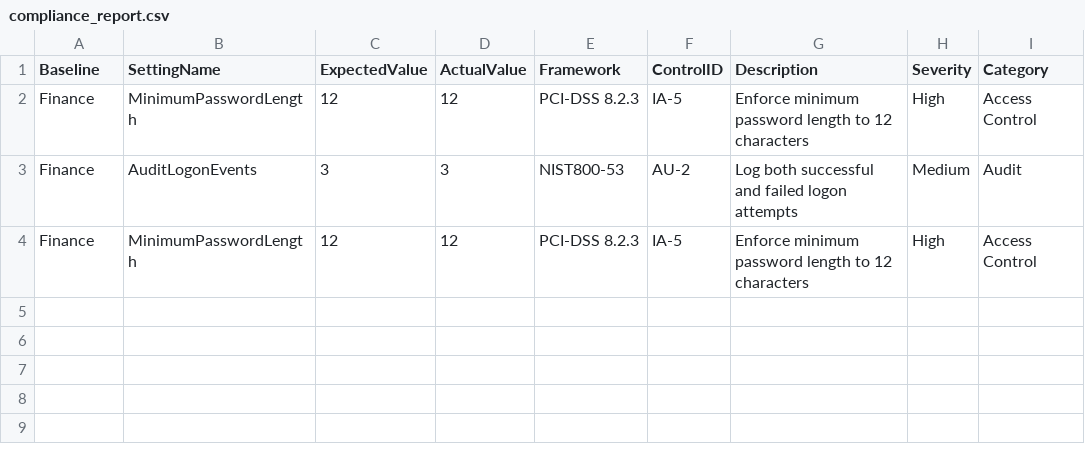
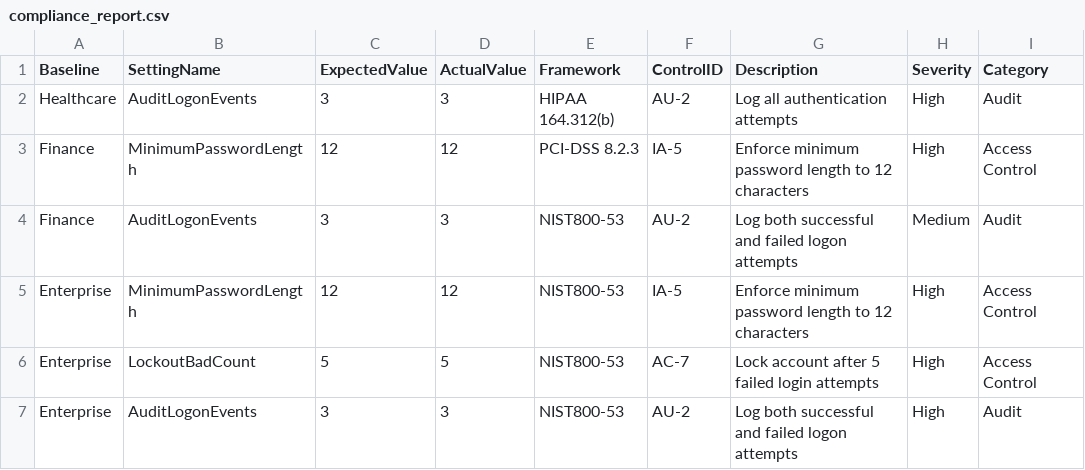
Before and after one commit to antohi/GPOGuard, a CSV file: reports/compliance_report.csv, drawn as a sheet.

```diff
--- a/reports/compliance_report.csv
+++ b/reports/compliance_report.csv
@@ -1,4 +1,7 @@
 Baseline,SettingName,ExpectedValue,ActualValue,Framework,ControlID,Description,Severity,Category
+Healthcare,AuditLogonEvents,3,3,HIPAA 164.312(b),AU-2,"Log all authentication attempts",High,Audit
 Finance,MinimumPasswordLength,12,12,PCI-DSS 8.2.3,IA-5,"Enforce minimum password length to 12 characters",High,Access Control
 Finance,AuditLogonEvents,3,3,NIST800-53,AU-2,"Log both successful and failed logon attempts",Medium,Audit
-Finance,MinimumPasswordLength,12,12,PCI-DSS 8.2.3,IA-5,"Enforce minimum password length to 12 characters",High,Access Control
+Enterprise,MinimumPasswordLength,12,12,NIST800-53,IA-5,"Enforce minimum password length to 12 characters",High,Access Control
+Enterprise,LockoutBadCount,5,5,NIST800-53,AC-7,"Lock account after 5 failed login attempts",High,Access Control
+Enterprise,AuditLogonEvents,3,3,NIST800-53,AU-2,"Log both successful and failed logon attempts",High,Audit
```
Also changed, not shown: 3 other files.
